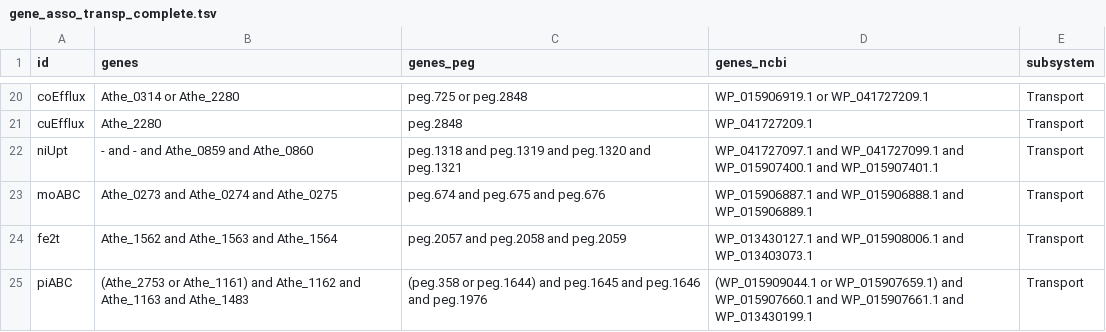
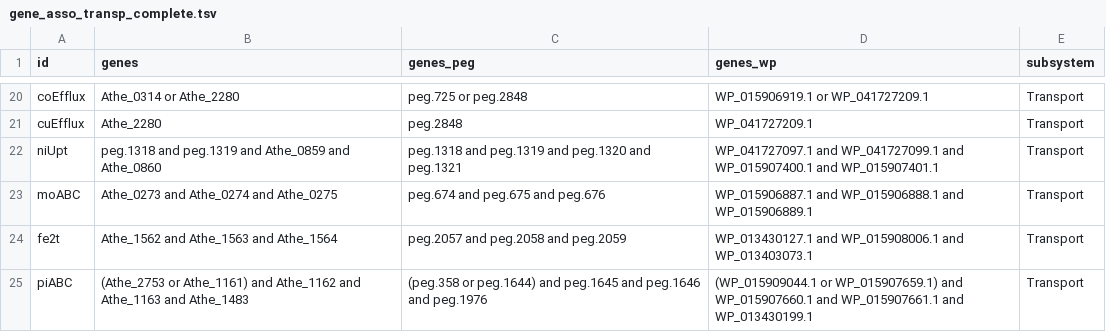
Before and after one commit to zhanglab/GEM-iCbes, a TSV file: New_Cbes_GEM/gene_asso_transp_complete.tsv, drawn as a sheet; only a part is shown, gaps mark what is left out; the diff names each change by its address in the sheet, - before the commit and + after, or states it on an @@ line.

```diff
--- a/New_Cbes_GEM/gene_asso_transp_complete.tsv
+++ b/New_Cbes_GEM/gene_asso_transp_complete.tsv
-D1: genes_ncbi
+D1: genes_wp
-B22 (genes): - and - and Athe_0859 and Athe_0860
+B22 (genes): peg.1318 and peg.1319 and Athe_0859 and Athe_0860
```
Also changed, not shown: New_Cbes_GEM/Cbes_associations.tsv, 6 other files.
